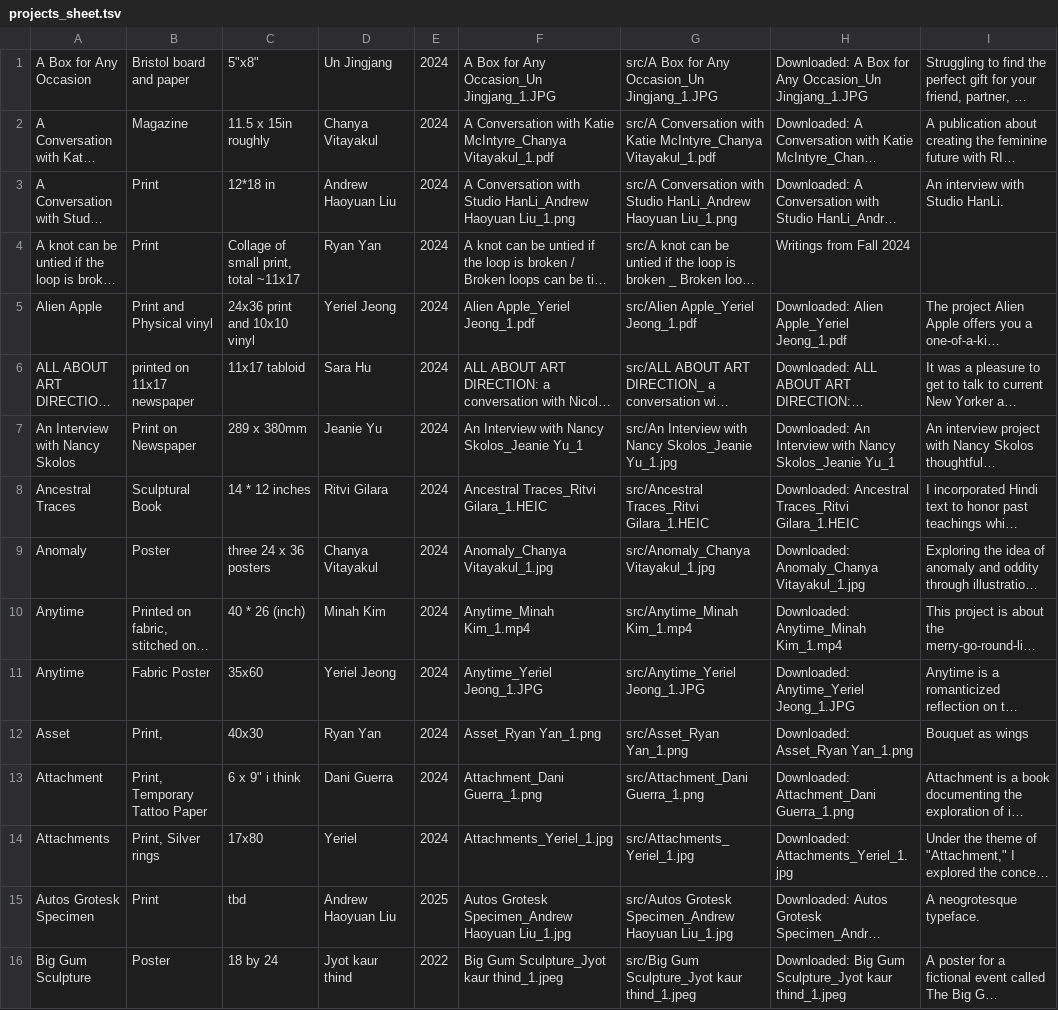
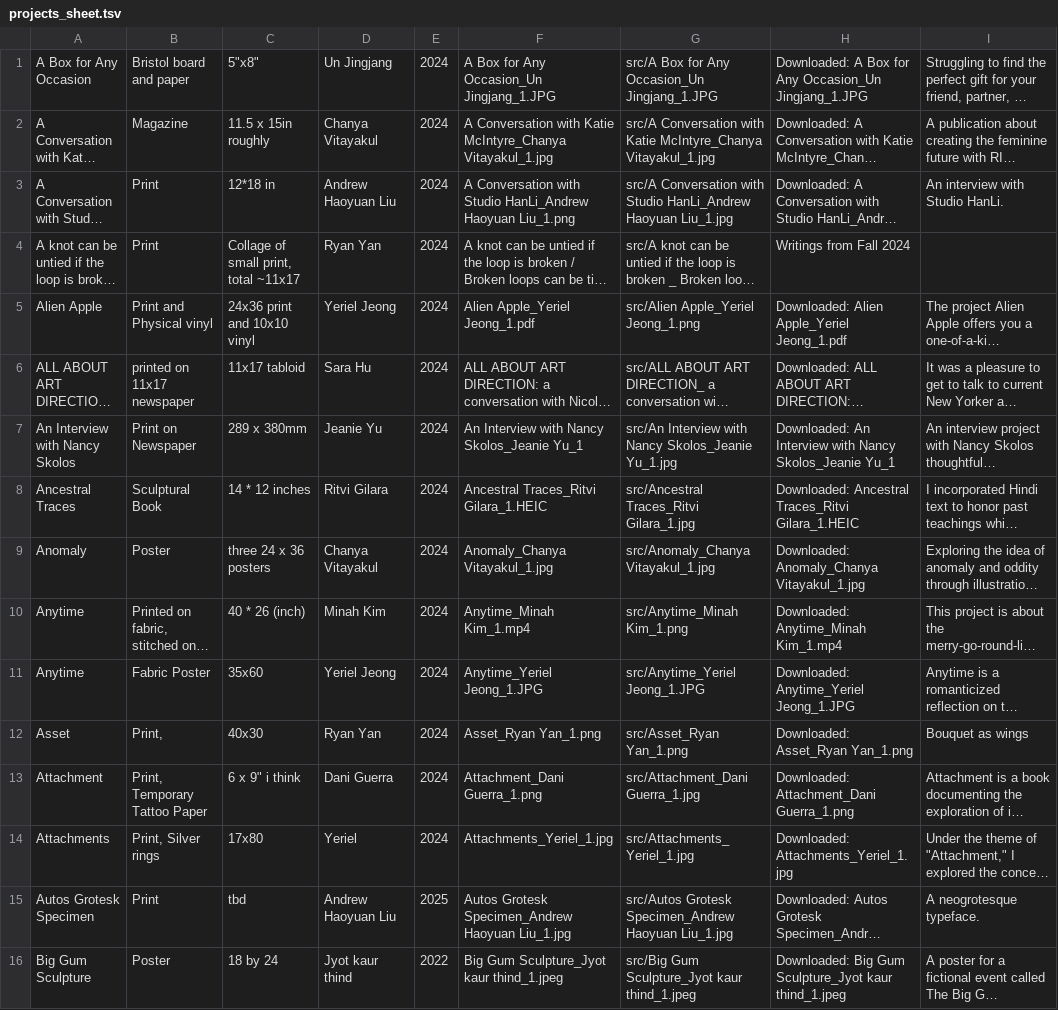
Before and after one commit to ashdesu33/hereForNow, a TSV file: projects_sheet.tsv, drawn as a sheet; only a part is shown; long unchanged cells end in …; the diff covers the shown part only; the diff names each change by its address in the sheet, - before the commit and + after, or states it on an @@ line.

```diff
--- a/projects_sheet.tsv
+++ b/projects_sheet.tsv
-F2: …Katie McIntyre_Chanya Vitayakul_1.pdf
+F2: …Katie McIntyre_Chanya Vitayakul_1.jpg
-G2: …Katie McIntyre_Chanya Vitayakul_1.pdf
+G2: …Katie McIntyre_Chanya Vitayakul_1.jpg
-G3: …HanLi_Andrew Haoyuan Liu_1.png
+G3: …HanLi_Andrew Haoyuan Liu_1.jpg
-G5: src/Alien Apple_Yeriel Jeong_1.pdf
+G5: src/Alien Apple_Yeriel Jeong_1.png
-G8: src/Ancestral Traces_Ritvi Gilara_1.HEIC
+G8: src/Ancestral Traces_Ritvi Gilara_1.jpg
-G10: src/Anytime_Minah Kim_1.mp4
+G10: src/Anytime_Minah Kim_1.png
-G13: src/Attachment_Dani Guerra_1.png
+G13: src/Attachment_Dani Guerra_1.jpg
```
Also changed, not shown: 1 removed row and 31 edited cells elsewhere in this file, 6 other files.
